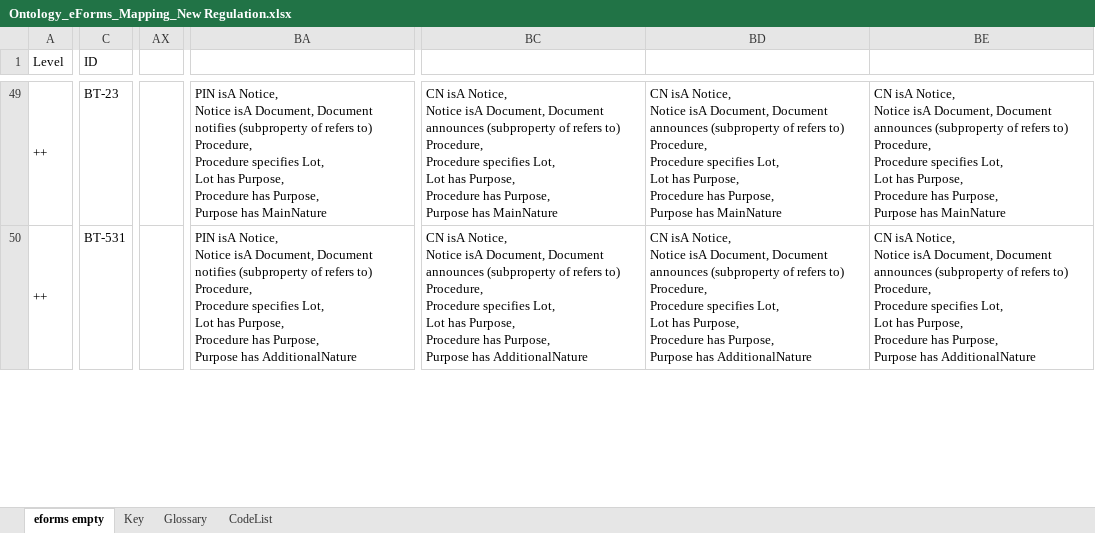
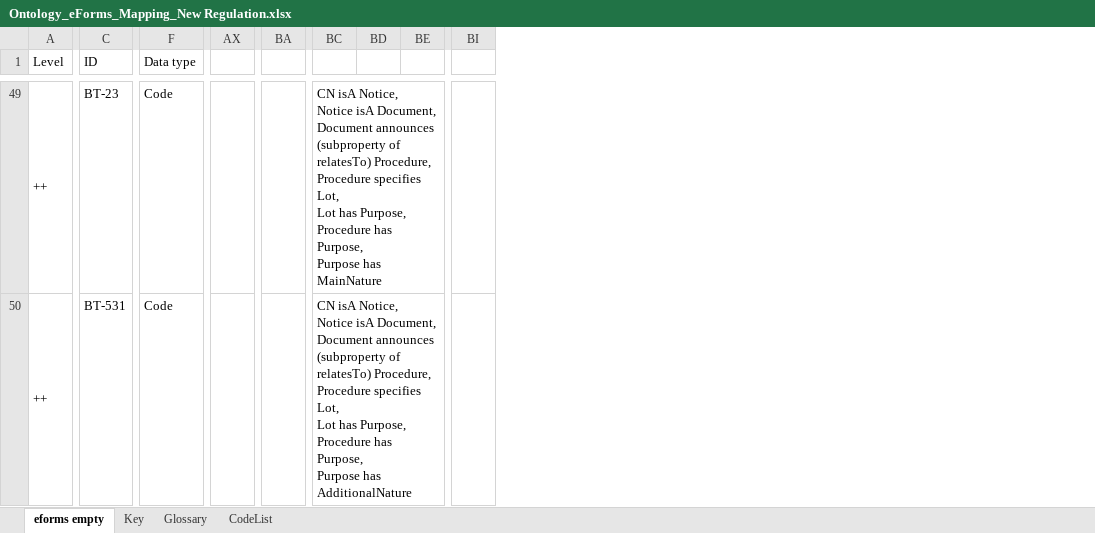
Before and after one commit to OP-TED/ePO, an Excel workbook: v2.0.1/03-Analysis and design/Mappings/Ontology_eForms_Mapping_New Regulation.xlsx, sheet eforms empty, drawn as a sheet; only a part is shown, gaps mark what is left out; values as stored, in another font and other column widths than the file's, no cell formats; removed rows and columns are numbered as before the commit, all else as after; ↵ is a line break in a cell; the diff covers the shown part only; the diff names each change by its address in the sheet, - before the commit and + after, or states it on an @@ line.

```diff
--- a/v2.0.1/03-Analysis and design/Mappings/Ontology_eForms_Mapping_New Regulation.xlsx (sheet eforms empty)
+++ b/v2.0.1/03-Analysis and design/Mappings/Ontology_eForms_Mapping_New Regulation.xlsx (sheet eforms empty)
@@ column F (Data type) unhidden, rows 49-50: Code | Code @@
-column AX, empty
+column AX, empty
-column BA, rows 49-50: PIN isA Notice, ↵ Notice isA Document, Document notifies (subproperty of refers to) Procedure, ↵ Procedure specifies Lot, ↵ Lot has Purpose, ↵ Procedure has Purpose, ↵ Purpose has MainNature | PIN isA Notice, ↵ Notice isA Document, Document notifies (subproperty of refers to) Procedure, ↵ Procedure specifies Lot, ↵ Lot has Purpose, ↵ Procedure has Purpose, ↵ Purpose has AdditionalNature
+column BA, empty
-column BC, rows 49-50: CN isA Notice, ↵ Notice isA Document, Document announces (subproperty of refers to) Procedure, ↵ Procedure specifies Lot, ↵ Lot has Purpose, ↵ Procedure has Purpose, ↵ Purpose has MainNature | CN isA Notice, ↵ Notice isA Document, Document announces (subproperty of refers to) Procedure, ↵ Procedure specifies Lot, ↵ Lot has Purpose, ↵ Procedure has Purpose, ↵ Purpose has AdditionalNature
-column BD, rows 49-50: CN isA Notice, ↵ Notice isA Document, Document announces (subproperty of refers to) Procedure, ↵ Procedure specifies Lot, ↵ Lot has Purpose, ↵ Procedure has Purpose, ↵ Purpose has MainNature | CN isA Notice, ↵ Notice isA Document, Document announces (subproperty of refers to) Procedure, ↵ Procedure specifies Lot, ↵ Lot has Purpose, ↵ Procedure has Purpose, ↵ Purpose has AdditionalNature
-column BE, rows 49-50: CN isA Notice, ↵ Notice isA Document, Document announces (subproperty of refers to) Procedure, ↵ Procedure specifies Lot, ↵ Lot has Purpose, ↵ Procedure has Purpose, ↵ Purpose has MainNature | CN isA Notice, ↵ Notice isA Document, Document announces (subproperty of refers to) Procedure, ↵ Procedure specifies Lot, ↵ Lot has Purpose, ↵ Procedure has Purpose, ↵ Purpose has AdditionalNature
+column BC, rows 49-50: CN isA Notice, ↵ Notice isA Document, Document announces (subproperty of relatesTo) Procedure, ↵ Procedure specifies Lot, ↵ Lot has Purpose, ↵ Procedure has Purpose, ↵ Purpose has MainNature | CN isA Notice, ↵ Notice isA Document, Document announces (subproperty of relatesTo) Procedure, ↵ Procedure specifies Lot, ↵ Lot has Purpose, ↵ Procedure has Purpose, ↵ Purpose has AdditionalNature
+column BD, empty
+column BE, empty
+column BI, empty
```
Also changed, not shown: 1 removed column, 784 edited cells and merged cells elsewhere in this sheet, cell formats, 3 other files.
